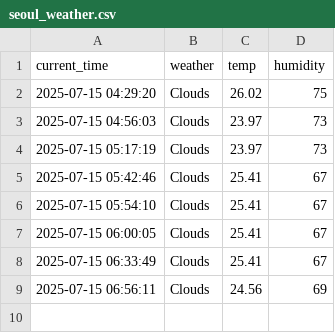
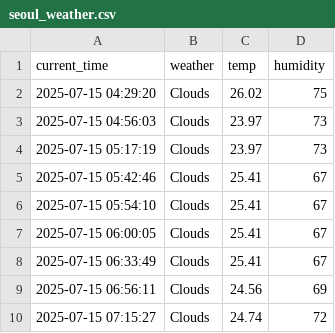
Before and after one commit to quswldls/seoul_weather_5_m, a CSV file: seoul_weather.csv, drawn as a sheet.

```diff
--- a/seoul_weather.csv
+++ b/seoul_weather.csv
@@ -9 +9,2 @@ current_time,weather,temp,humidity
 2025-07-15 06:56:11,Clouds,24.56,69
+2025-07-15 07:15:27,Clouds,24.74,72
```
